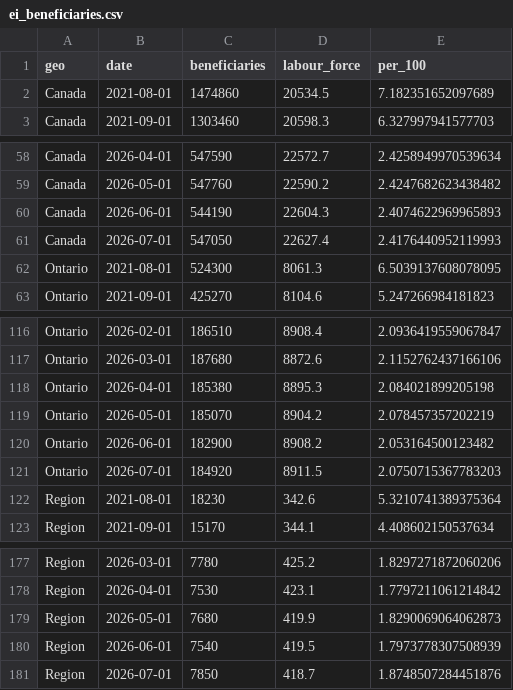
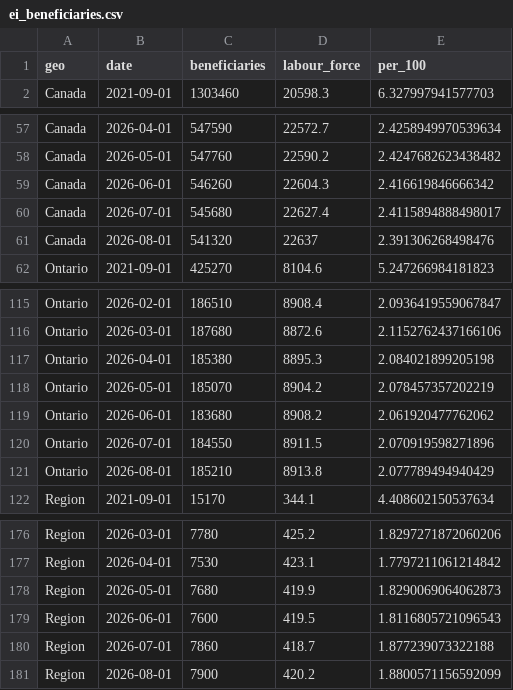
Before and after one commit to gpberber/chartingwaterlooregion, a CSV file: vital-statistics/data/ei_beneficiaries.csv, drawn as a sheet; only a part is shown, gaps mark what is left out.

```diff
--- a/vital-statistics/data/ei_beneficiaries.csv
+++ b/vital-statistics/data/ei_beneficiaries.csv
@@ -1,3 +1,2 @@
 geo,date,beneficiaries,labour_force,per_100
-Canada,2021-08-01,1474860,20534.5,7.182351652097689
 Canada,2021-09-01,1303460,20598.3,6.327997941577703
@@ -59,5 +58,5 @@ Canada,2026-04-01,547590,22572.7,2.4258949970539634
 Canada,2026-05-01,547760,22590.2,2.4247682623438482
-Canada,2026-06-01,544190,22604.3,2.4074622969965893
-Canada,2026-07-01,547050,22627.4,2.4176440952119993
-Ontario,2021-08-01,524300,8061.3,6.5039137608078095
+Canada,2026-06-01,546260,22604.3,2.416619846666342
+Canada,2026-07-01,545680,22627.4,2.4115894888498017
+Canada,2026-08-01,541320,22637,2.391306268498476
 Ontario,2021-09-01,425270,8104.6,5.247266984181823
@@ -119,5 +118,5 @@ Ontario,2026-04-01,185380,8895.3,2.084021899205198
 Ontario,2026-05-01,185070,8904.2,2.078457357202219
-Ontario,2026-06-01,182900,8908.2,2.053164500123482
-Ontario,2026-07-01,184920,8911.5,2.0750715367783203
-Region,2021-08-01,18230,342.6,5.3210741389375364
+Ontario,2026-06-01,183680,8908.2,2.061920477762062
+Ontario,2026-07-01,184550,8911.5,2.070919598271896
+Ontario,2026-08-01,185210,8913.8,2.077789494940429
 Region,2021-09-01,15170,344.1,4.408602150537634
@@ -179,3 +178,4 @@ Region,2026-04-01,7530,423.1,1.7797211061214842
 Region,2026-05-01,7680,419.9,1.8290069064062873
-Region,2026-06-01,7540,419.5,1.7973778307508939
-Region,2026-07-01,7850,418.7,1.8748507284451876
+Region,2026-06-01,7600,419.5,1.8116805721096543
+Region,2026-07-01,7860,418.7,1.877239073322188
+Region,2026-08-01,7900,420.2,1.8800571156592099
```
Also changed, not shown: vital-statistics/data/building_permits.csv, vital-statistics/data/business_dynamics.csv, 15 other files.
